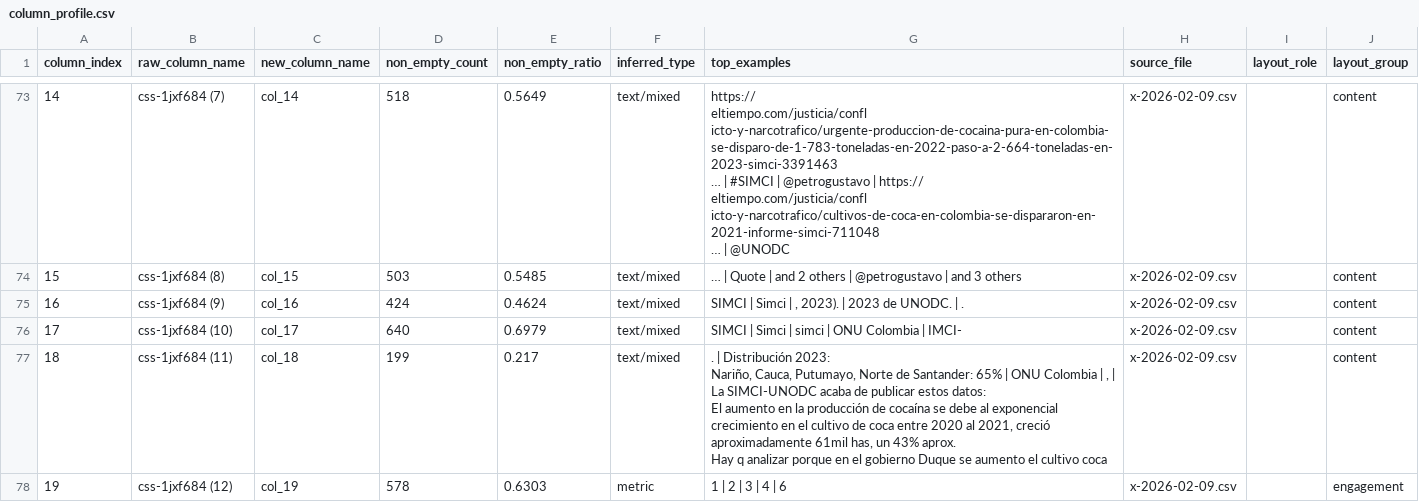
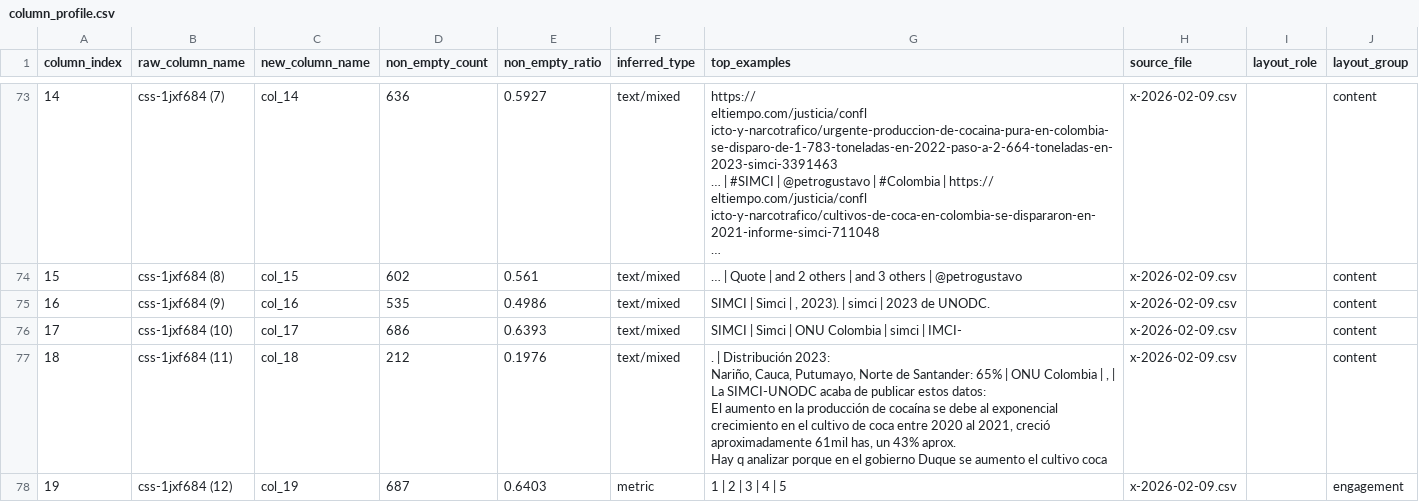
Before and after one commit to calbarracinb/BERTopics-UNODC, a CSV file: data/processed/column_profile.csv, drawn as a sheet; only a part is shown, gaps mark what is left out; ↵ is a line break in a cell; the diff covers the shown part only; the diff names each change by its address in the sheet, - before the commit and + after, or states it on an @@ line.

```diff
--- a/data/processed/column_profile.csv
+++ b/data/processed/column_profile.csv
-D73 (non_empty_count): 518
+D73 (non_empty_count): 636
-E73 (non_empty_ratio): 0.5649
+E73 (non_empty_ratio): 0.5927
-G73 (top_examples): …@petrogustavo | https:// ↵ eltiempo.com/justicia/confl ↵ icto-y-narcotrafico/cultivos-de-coca-en-colombia-se-dispararon-en-2021-informe-simci-711048 ↵ … | @UNODC
+G73 (top_examples): …@petrogustavo | #Colombia | https:// ↵ eltiempo.com/justicia/confl ↵ icto-y-narcotrafico/cultivos-de-coca-en-colombia-se-dispararon-en-2021-informe-simci-711048 ↵ …
-D74 (non_empty_count): 503
+D74 (non_empty_count): 602
-E74 (non_empty_ratio): 0.5485
+E74 (non_empty_ratio): 0.561
-G74 (top_examples): …others | @petrogustavo | and 3 others
+G74 (top_examples): …others | and 3 others | @petrogustavo
-D75 (non_empty_count): 424
+D75 (non_empty_count): 535
-E75 (non_empty_ratio): 0.4624
+E75 (non_empty_ratio): 0.4986
-G75 (top_examples): …2023). | 2023 de UNODC. | .
+G75 (top_examples): …2023). | simci | 2023 de UNODC.
-D76 (non_empty_count): 640
+D76 (non_empty_count): 686
-E76 (non_empty_ratio): 0.6979
+E76 (non_empty_ratio): 0.6393
-G76 (top_examples): SIMCI | Simci | simci | ONU Colombia | IMCI-
+G76 (top_examples): SIMCI | Simci | ONU Colombia | simci | IMCI-
-D77 (non_empty_count): 199
+D77 (non_empty_count): 212
-E77 (non_empty_ratio): 0.217
+E77 (non_empty_ratio): 0.1976
-D78 (non_empty_count): 578
+D78 (non_empty_count): 687
-E78 (non_empty_ratio): 0.6303
+E78 (non_empty_ratio): 0.6403
-G78 (top_examples): 1 | 2 | 3 | 4 | 6
+G78 (top_examples): 1 | 2 | 3 | 4 | 5
```
Also changed, not shown: 1 added row, 142 edited cells and row numbers in column A elsewhere in this file, 2 other files.
